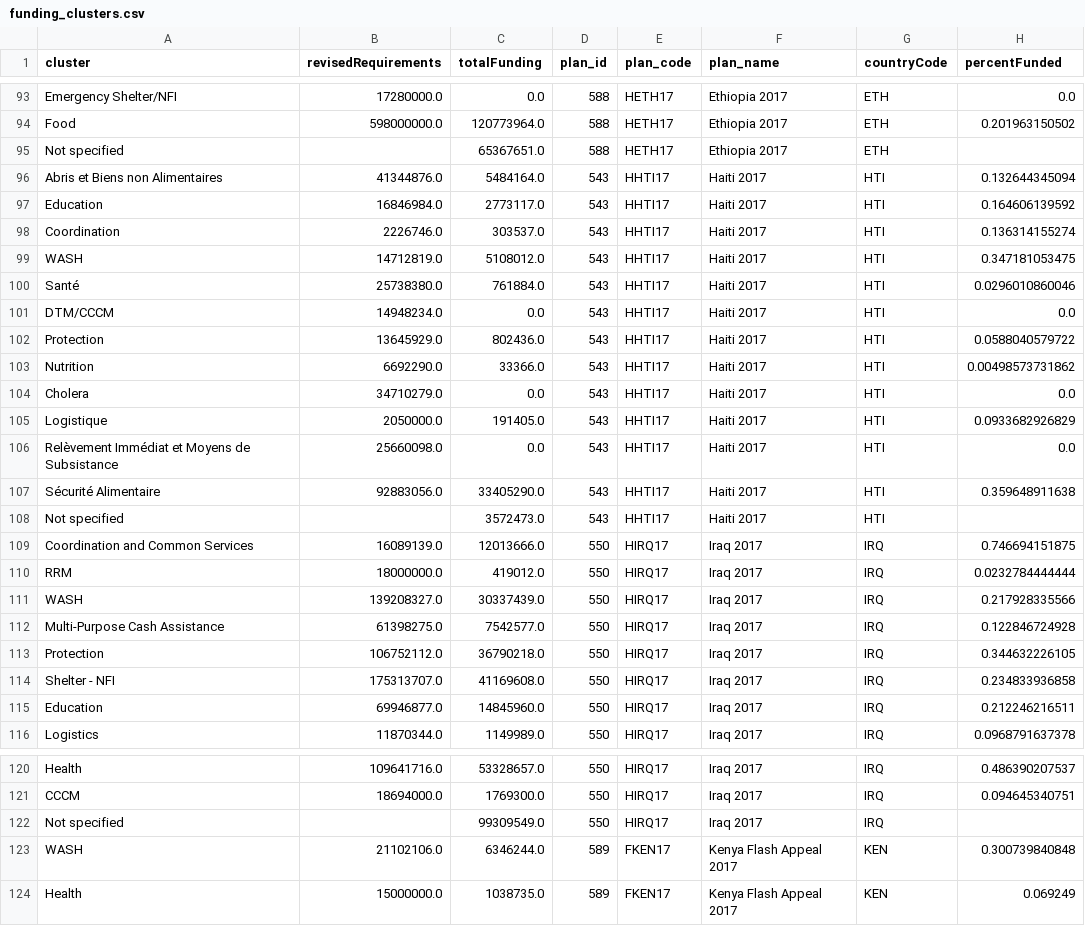
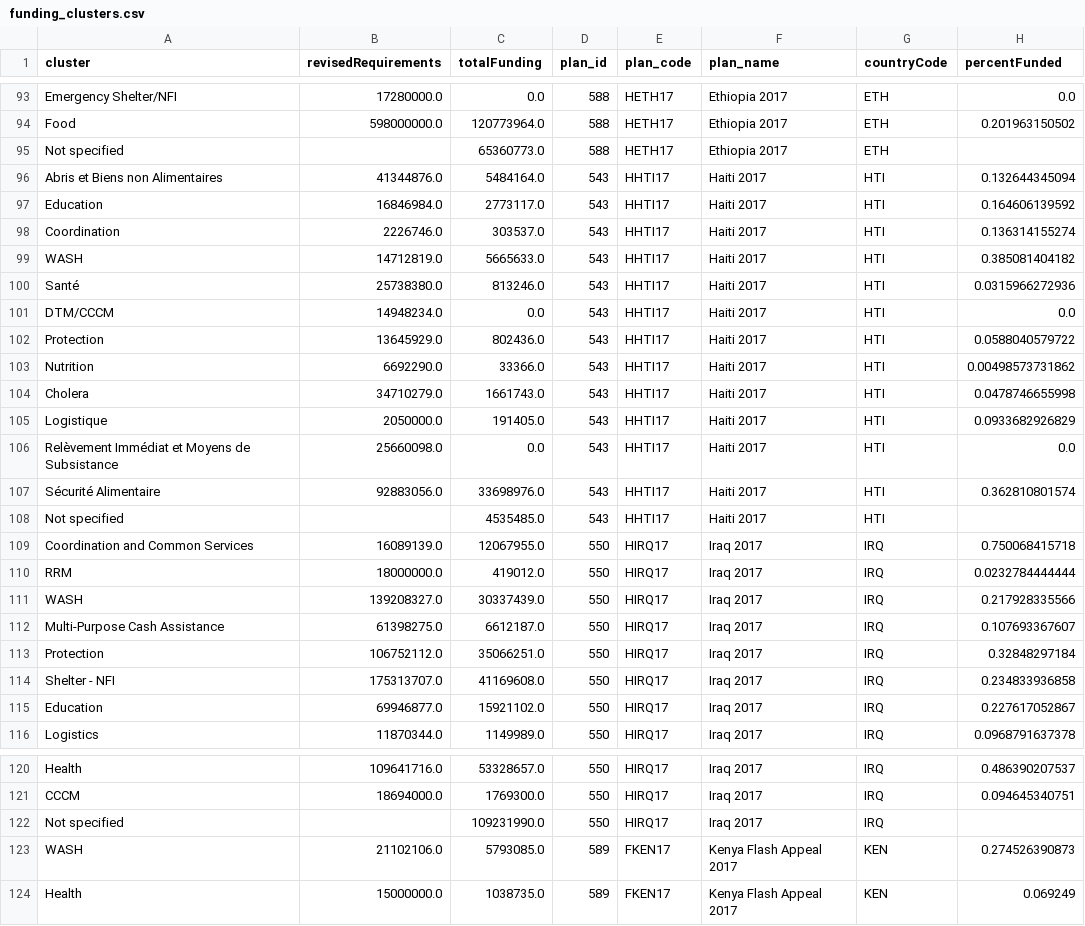
Before and after one commit to ONEcampaign/humanitarian-data-service, a CSV file: resources/data/derived/example/funding_clusters.csv, drawn as a sheet; only a part is shown, gaps mark what is left out; the diff covers the shown part only.

```diff
--- a/resources/data/derived/example/funding_clusters.csv
+++ b/resources/data/derived/example/funding_clusters.csv
@@ -94,3 +94,3 @@ Emergency Shelter/NFI,17280000.0,0.0,588,HETH17,Ethiopia 2017,ETH,0.0
 Food,598000000.0,120773964.0,588,HETH17,Ethiopia 2017,ETH,0.201963150502
-Not specified,,65367651.0,588,HETH17,Ethiopia 2017,ETH,
+Not specified,,65360773.0,588,HETH17,Ethiopia 2017,ETH,
 Abris et Biens non Alimentaires,41344876.0,5484164.0,543,HHTI17,Haiti 2017,HTI,0.132644345094
@@ -98,4 +98,4 @@ Education,16846984.0,2773117.0,543,HHTI17,Haiti 2017,HTI,0.164606139592
 Coordination,2226746.0,303537.0,543,HHTI17,Haiti 2017,HTI,0.136314155274
-WASH,14712819.0,5108012.0,543,HHTI17,Haiti 2017,HTI,0.347181053475
-Santé,25738380.0,761884.0,543,HHTI17,Haiti 2017,HTI,0.0296010860046
+WASH,14712819.0,5665633.0,543,HHTI17,Haiti 2017,HTI,0.385081404182
+Santé,25738380.0,813246.0,543,HHTI17,Haiti 2017,HTI,0.0315966272936
 DTM/CCCM,14948234.0,0.0,543,HHTI17,Haiti 2017,HTI,0.0
@@ -103,14 +103,14 @@ Protection,13645929.0,802436.0,543,HHTI17,Haiti 2017,HTI,0.0588040579722
 Nutrition,6692290.0,33366.0,543,HHTI17,Haiti 2017,HTI,0.00498573731862
-Cholera,34710279.0,0.0,543,HHTI17,Haiti 2017,HTI,0.0
+Cholera,34710279.0,1661743.0,543,HHTI17,Haiti 2017,HTI,0.0478746655998
 Logistique,2050000.0,191405.0,543,HHTI17,Haiti 2017,HTI,0.0933682926829
 Relèvement Immédiat et Moyens de Subsistance,25660098.0,0.0,543,HHTI17,Haiti 2017,HTI,0.0
-Sécurité Alimentaire,92883056.0,33405290.0,543,HHTI17,Haiti 2017,HTI,0.359648911638
-Not specified,,3572473.0,543,HHTI17,Haiti 2017,HTI,
-Coordination and Common Services,16089139.0,12013666.0,550,HIRQ17,Iraq 2017,IRQ,0.746694151875
+Sécurité Alimentaire,92883056.0,33698976.0,543,HHTI17,Haiti 2017,HTI,0.362810801574
+Not specified,,4535485.0,543,HHTI17,Haiti 2017,HTI,
+Coordination and Common Services,16089139.0,12067955.0,550,HIRQ17,Iraq 2017,IRQ,0.750068415718
 RRM,18000000.0,419012.0,550,HIRQ17,Iraq 2017,IRQ,0.0232784444444
 WASH,139208327.0,30337439.0,550,HIRQ17,Iraq 2017,IRQ,0.217928335566
-Multi-Purpose Cash Assistance,61398275.0,7542577.0,550,HIRQ17,Iraq 2017,IRQ,0.122846724928
-Protection,106752112.0,36790218.0,550,HIRQ17,Iraq 2017,IRQ,0.344632226105
+Multi-Purpose Cash Assistance,61398275.0,6612187.0,550,HIRQ17,Iraq 2017,IRQ,0.107693367607
+Protection,106752112.0,35066251.0,550,HIRQ17,Iraq 2017,IRQ,0.32848297184
 Shelter - NFI,175313707.0,41169608.0,550,HIRQ17,Iraq 2017,IRQ,0.234833936858
-Education,69946877.0,14845960.0,550,HIRQ17,Iraq 2017,IRQ,0.212246216511
+Education,69946877.0,15921102.0,550,HIRQ17,Iraq 2017,IRQ,0.227617052867
 Logistics,11870344.0,1149989.0,550,HIRQ17,Iraq 2017,IRQ,0.0968791637378
@@ -121,4 +121,4 @@ Health,109641716.0,53328657.0,550,HIRQ17,Iraq 2017,IRQ,0.486390207537
 CCCM,18694000.0,1769300.0,550,HIRQ17,Iraq 2017,IRQ,0.094645340751
-Not specified,,99309549.0,550,HIRQ17,Iraq 2017,IRQ,
-WASH,21102106.0,6346244.0,589,FKEN17,Kenya Flash Appeal 2017,KEN,0.300739840848
+Not specified,,109231990.0,550,HIRQ17,Iraq 2017,IRQ,
+WASH,21102106.0,5793085.0,589,FKEN17,Kenya Flash Appeal 2017,KEN,0.274526390873
 Health,15000000.0,1038735.0,589,FKEN17,Kenya Flash Appeal 2017,KEN,0.069249
```
Also changed, not shown: 61 edited cells elsewhere in this file, resources/data/derived/example/funding_dest_countries.csv, resources/data/derived/example/funding_donors.csv, 3 other files.
